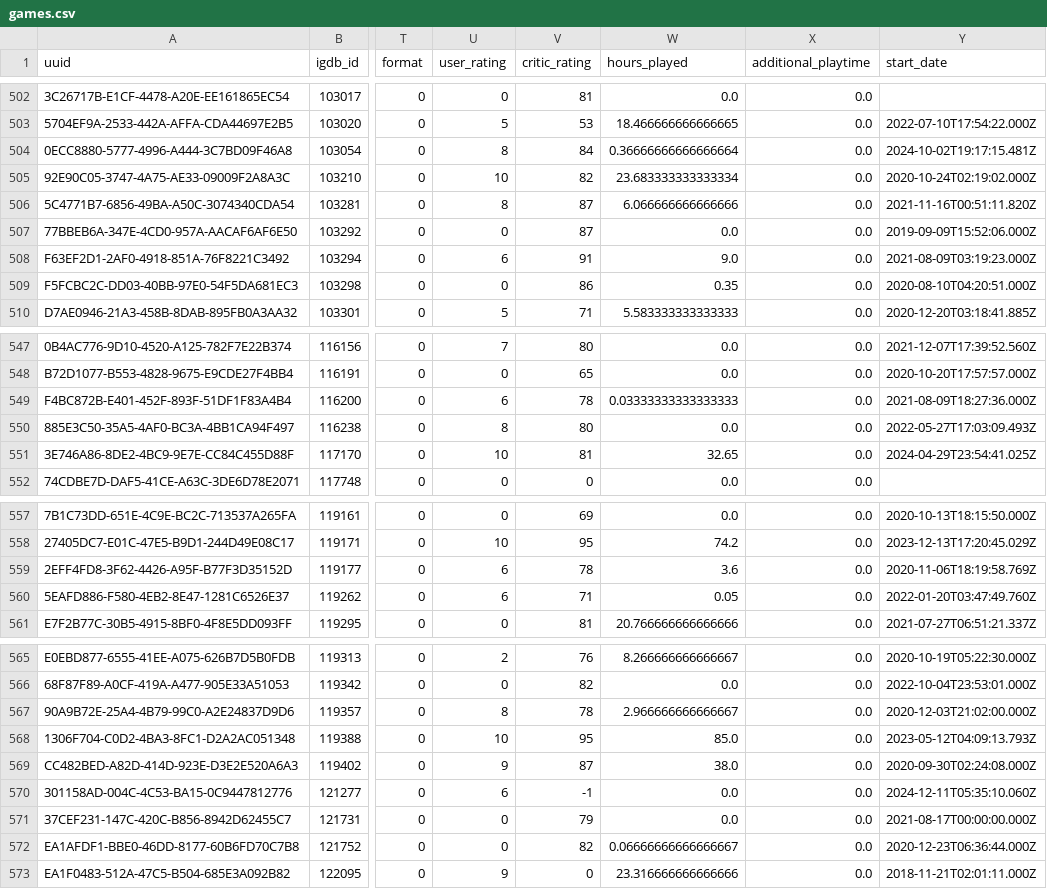
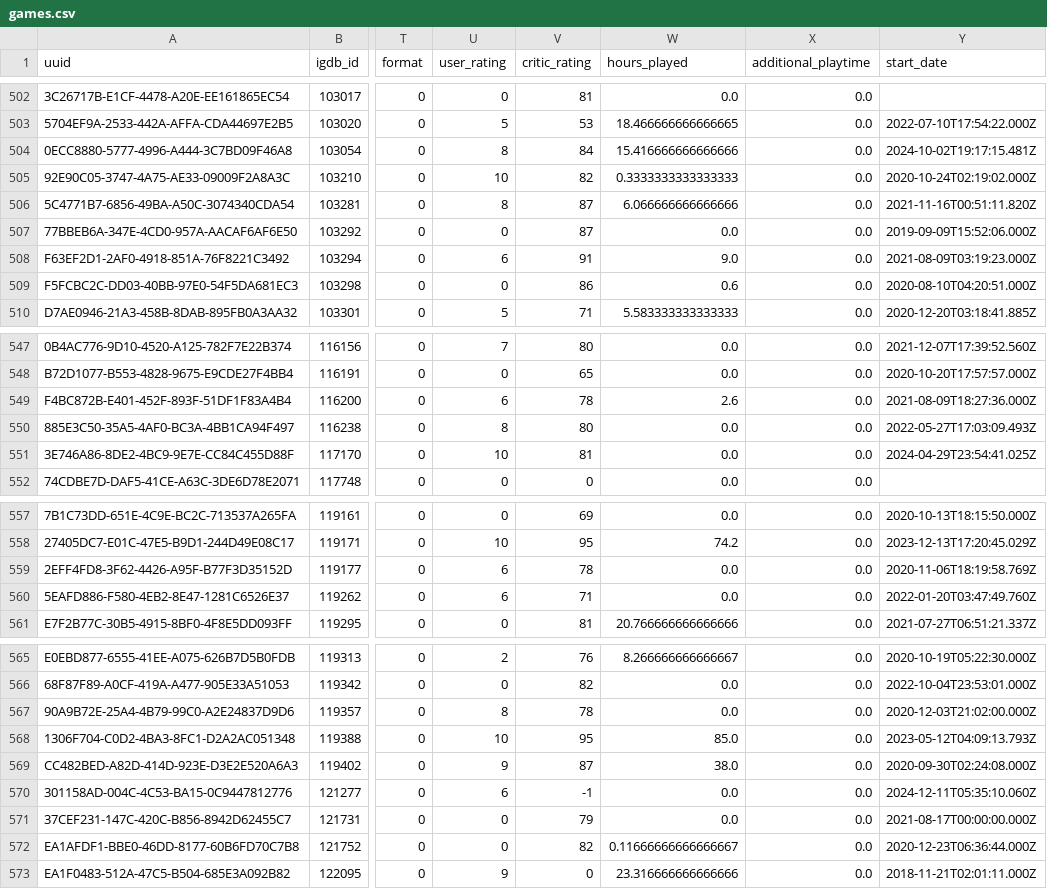
Before and after one commit to josh/gametrack-data, a CSV file: games.csv, drawn as a sheet; only a part is shown, gaps mark what is left out; the diff covers the shown part only; the diff names each change by its address in the sheet, - before the commit and + after, or states it on an @@ line.

Commit message:
Update data

```diff
--- a/games.csv
+++ b/games.csv
-W504 (hours_played): 0.36666666666666664
+W504 (hours_played): 15.416666666666666
-W505 (hours_played): 23.683333333333334
+W505 (hours_played): 0.3333333333333333
-W509 (hours_played): 0.35
+W509 (hours_played): 0.6
-W549 (hours_played): 0.03333333333333333
+W549 (hours_played): 2.6
-W551 (hours_played): 32.65
+W551 (hours_played): 0.0
-W559 (hours_played): 3.6
+W559 (hours_played): 0.0
-W560 (hours_played): 0.05
+W560 (hours_played): 0.0
-W567 (hours_played): 2.966666666666667
+W567 (hours_played): 0.0
-W572 (hours_played): 0.06666666666666667
+W572 (hours_played): 0.11666666666666667
```
Also changed, not shown: 9 edited cells elsewhere in this file.
